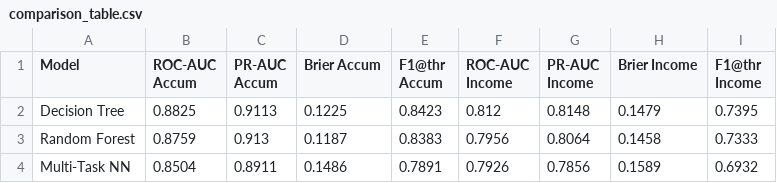
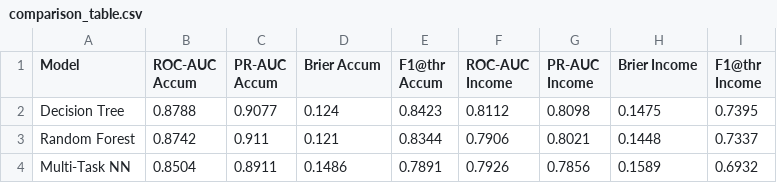
Before and after one commit to FiloCava03/EstimatingClientNeeds, a CSV file: compare_preds/comparison_table.csv, drawn as a sheet.

```diff
--- a/compare_preds/comparison_table.csv
+++ b/compare_preds/comparison_table.csv
@@ -1,4 +1,4 @@
 Model,ROC-AUC Accum,PR-AUC  Accum,Brier   Accum,F1@thr  Accum,ROC-AUC Income,PR-AUC  Income,Brier   Income,F1@thr  Income
-Decision Tree,0.8825,0.9113,0.1225,0.8423,0.812,0.8148,0.1479,0.7395
-Random Forest,0.8759,0.913,0.1187,0.8383,0.7956,0.8064,0.1458,0.7333
+Decision Tree,0.8788,0.9077,0.124,0.8423,0.8112,0.8098,0.1475,0.7395
+Random Forest,0.8742,0.911,0.121,0.8344,0.7906,0.8021,0.1448,0.7337
 Multi-Task NN,0.8504,0.8911,0.1486,0.7891,0.7926,0.7856,0.1589,0.6932
```
Also changed, not shown: 8 other files.
